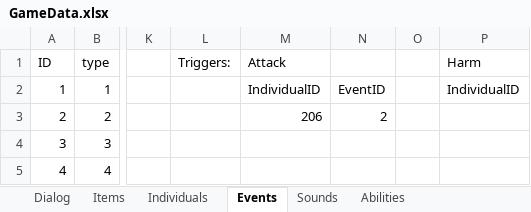
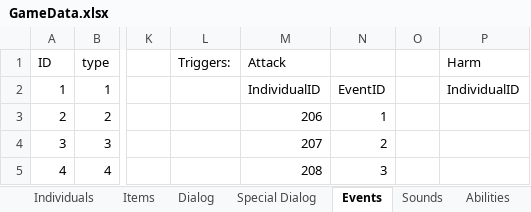
Before and after one commit to schil227/Natural_1, an Excel workbook: GameData.xlsx, sheet Events, drawn as a sheet; only a part is shown, gaps mark what is left out; values as stored, in another font and other column widths than the file's, no borders; the diff names each change by its address in the sheet, - before the commit and + after, or states it on an @@ line.

Commit message:
So working though implementing crimes - had to do a few infrastructure changes. First I added a new trigger map for Items, called onPickup, which will trigger the player stealing items. Also, in order for the player to not be falsely accused of committing crimes, I added a simple flag called 'isPlayer' to all individuals, which is something I'll probably leverage a few times with events, and it's a very inexpensive thing to implement (doesn't even require updating the load files!).
Some of the larger changes deal with how dialog works. I believe it was
before the inception of the global registry, because it would load the
dialog for individual maps, and allocate memory somewhat dynamically.
However, it occurred to me that some dialogs would not only exist per
map, and would generate a lot of overhead (e.g. a dialog file for every
map) which would get unwieldy very fast. Now it's a large list that gets
populated with all dialogs, both regular and decision, separated with a
newline (without going into detail, this makes dialogs easier to
organize). The other main change that individuals now have a special
dialog option which takes priority over their regular dialog. This will
be used for when certain events are triggered - e.g. the player attacks
an individual, they would then change to their specialID dialog dealing
with the player attacking them "Ouch! stop hitting me", whereas
bystanders may select their winessedAttack dialog: "Stop hitting him!"
etc.

```diff
--- a/GameData.xlsx (sheet Events)
+++ b/GameData.xlsx (sheet Events)
+sheet tab: Special Dialog
@@ sheet tab order changed: Individuals | Items | Dialog | Special Dialog | Events | Sounds | Abilities @@
-N3: 2
+N3: 1
-M4 (Attack): (empty)
+M4 (Attack): 207
-N4: (empty)
+N4: 2
-M5 (Attack): (empty)
+M5 (Attack): 208
-N5: (empty)
+N5: 3
```
Also changed, not shown: sheet Dialog, sheet Items, hidden cells, 20 other files.
